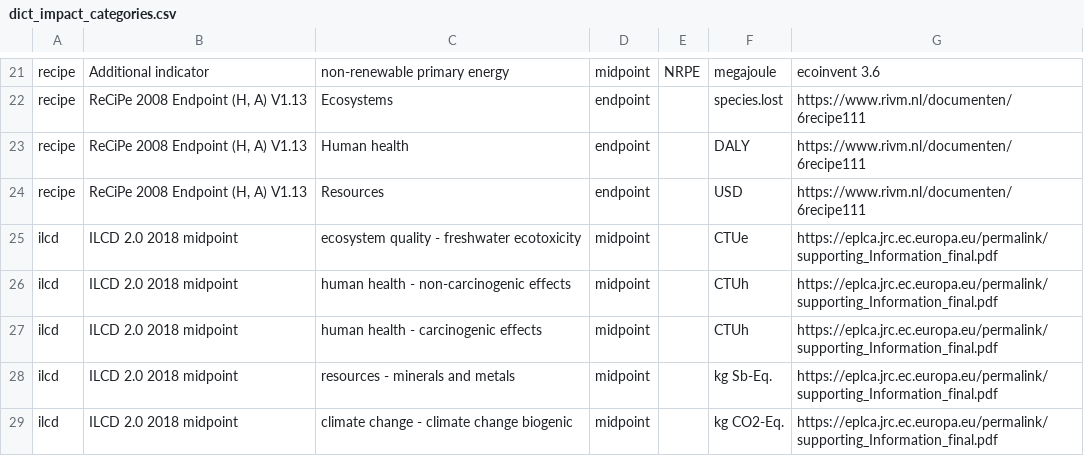
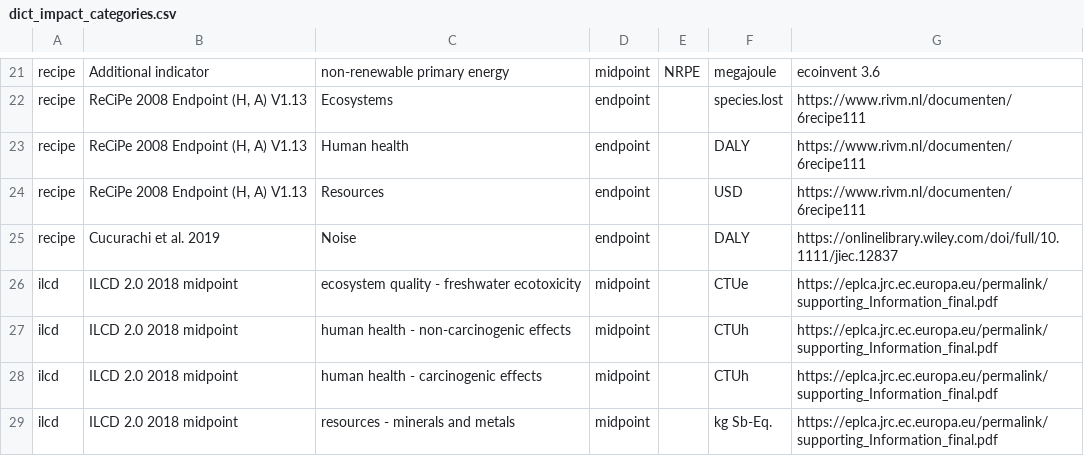
Before and after one commit to romainsacchi/carculator_truck, a CSV file: carculator_truck/data/dict_impact_categories.csv, drawn as a sheet; only a part is shown, gaps mark what is left out; the shorter side is filled out with more unchanged rows; the diff names each change by its address in the sheet, - before the commit and + after, or states it on an @@ line.

Commit message:
Fixes issue with noise endpoint characterization

```diff
--- a/carculator_truck/data/dict_impact_categories.csv
+++ b/carculator_truck/data/dict_impact_categories.csv
+row 25: recipe | Cucurachi et al. 2019 | Noise | endpoint |  | DALY | https://onlinelibrary.wiley.com/doi/full/10.1111/jiec.12837
```
Also changed, not shown: 1 other file.
